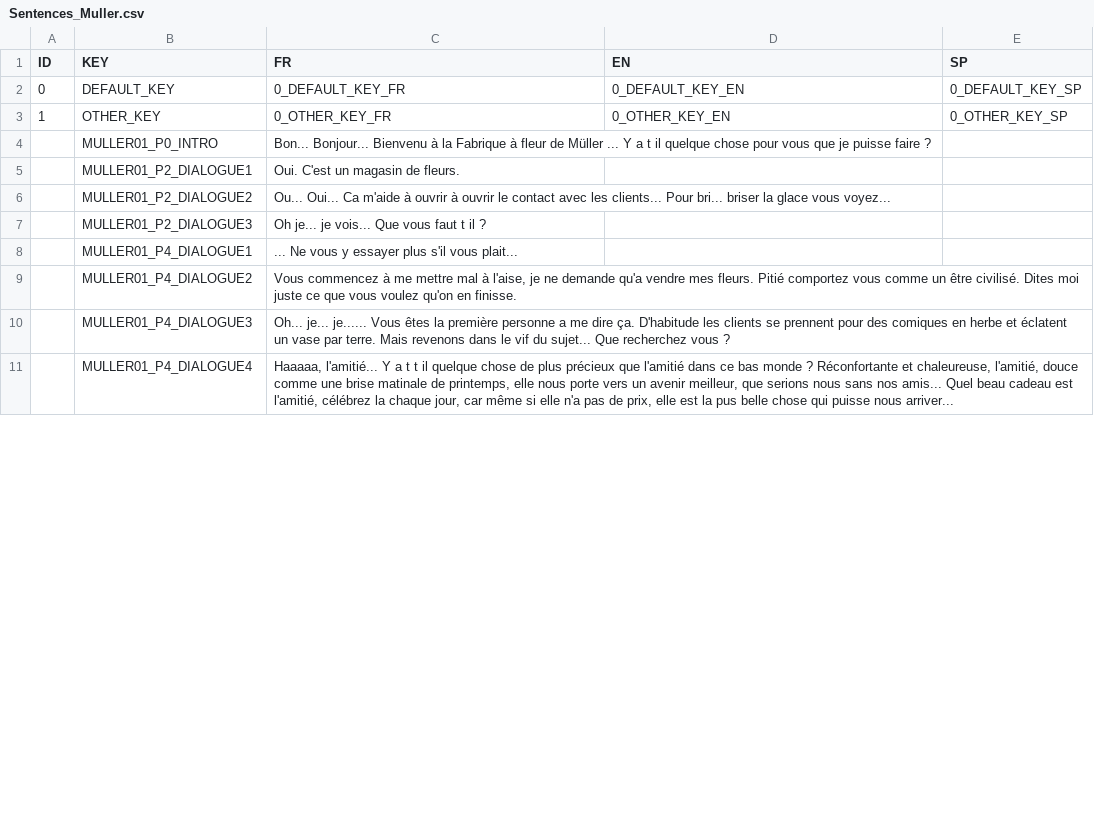
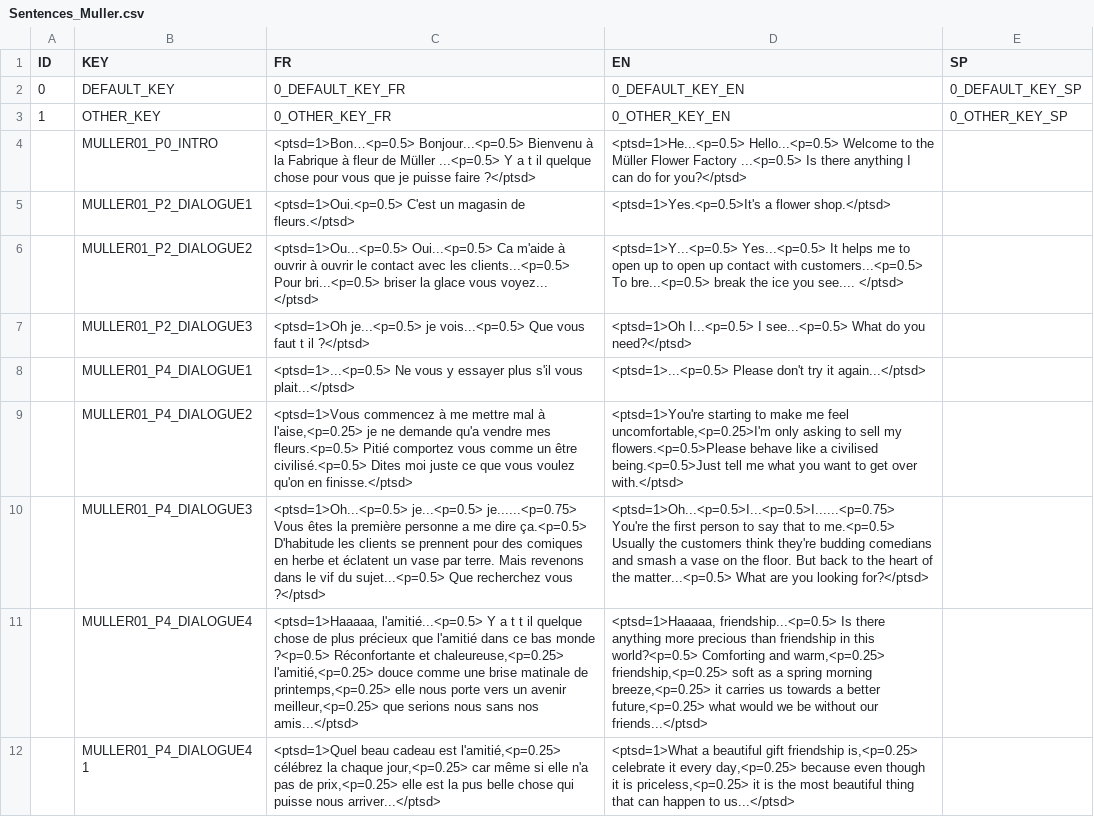
Before and after one commit to DanZo0x/ProjectNarra3D, a CSV file: Assets/Dialogues/Sentences_Muller.csv, drawn as a sheet; only a part is shown; the diff covers the shown part only; the diff names each change by its address in the sheet, - before the commit and + after, or states it on an @@ line.

Commit message:
Nohaarnak fini + Muller 1 fini

```diff
--- a/Assets/Dialogues/Sentences_Muller.csv
+++ b/Assets/Dialogues/Sentences_Muller.csv
-C4 (FR): Bon... Bonjour... Bienvenu à la Fabrique à fleur de Müller ... Y a t il quelque chose pour vous que je puisse faire ?
+C4 (FR): <ptsd=1>Bon…<p=0.5> Bonjour...<p=0.5> Bienvenu à la Fabrique à fleur de Müller ...<p=0.5> Y a t il quelque chose pour vous que je puisse faire ?</ptsd>
-D4 (EN): (empty)
+D4 (EN): <ptsd=1>He...<p=0.5> Hello...<p=0.5> Welcome to the Müller Flower Factory ...<p=0.5> Is there anything I can do for you?</ptsd>
-C5 (FR): Oui. C'est un magasin de fleurs.
+C5 (FR): <ptsd=1>Oui.<p=0.5> C'est un magasin de fleurs.</ptsd>
-D5 (EN): (empty)
+D5 (EN): <ptsd=1>Yes.<p=0.5>It's a flower shop.</ptsd>
-C6 (FR): Ou... Oui... Ca m'aide à ouvrir à ouvrir le contact avec les clients... Pour bri... briser la glace vous voyez...
+C6 (FR): <ptsd=1>Ou...<p=0.5> Oui...<p=0.5> Ca m'aide à ouvrir à ouvrir le contact avec les clients...<p=0.5> Pour bri...<p=0.5> briser la glace vous voyez... </ptsd>
-D6 (EN): (empty)
+D6 (EN): <ptsd=1>Y...<p=0.5> Yes...<p=0.5> It helps me to open up to open up contact with customers...<p=0.5> To bre...<p=0.5> break the ice you see.... </ptsd>
-C7 (FR): Oh je... je vois... Que vous faut t il ?
+C7 (FR): <ptsd=1>Oh je...<p=0.5> je vois...<p=0.5> Que vous faut t il ?</ptsd>
-D7 (EN): (empty)
+D7 (EN): <ptsd=1>Oh I...<p=0.5> I see...<p=0.5> What do you need?</ptsd>
-C8 (FR): ... Ne vous y essayer plus s'il vous plait...
+C8 (FR): <ptsd=1>...<p=0.5> Ne vous y essayer plus s'il vous plait...</ptsd>
-D8 (EN): (empty)
+D8 (EN): <ptsd=1>...<p=0.5> Please don't try it again...</ptsd>
-C9 (FR): Vous commencez à me mettre mal à l'aise, je ne demande qu'a vendre mes fleurs. Pitié comportez vous comme un être civilisé. Dites moi juste ce que vous voulez qu'on en finisse.
+C9 (FR): <ptsd=1>Vous commencez à me mettre mal à l'aise,<p=0.25> je ne demande qu'a vendre mes fleurs.<p=0.5> Pitié comportez vous comme un être civilisé.<p=0.5> Dites moi juste ce que vous voulez qu'on en finisse.</ptsd>
-D9 (EN): (empty)
+D9 (EN): <ptsd=1>You're starting to make me feel uncomfortable,<p=0.25>I'm only asking to sell my flowers.<p=0.5>Please behave like a civilised being.<p=0.5>Just tell me what you want to get over with.</ptsd>
-C10 (FR): Oh... je... je...... Vous êtes la première personne a me dire ça. D'habitude les clients se prennent pour des comiques en herbe et éclatent un vase par terre. Mais revenons dans le vif du sujet... Que recherchez vous ?
+C10 (FR): <ptsd=1>Oh...<p=0.5> je...<p=0.5> je......<p=0.75> Vous êtes la première personne a me dire ça.<p=0.5> D'habitude les clients se prennent pour des comiques en herbe et éclatent un vase par terre. Mais revenons dans le vif du sujet...<p=0.5> Que recherchez vous ?</ptsd>
-D10 (EN): (empty)
+D10 (EN): <ptsd=1>Oh...<p=0.5>I...<p=0.5>I......<p=0.75> You're the first person to say that to me.<p=0.5> Usually the customers think they're budding comedians and smash a vase on the floor. But back to the heart of the matter...<p=0.5> What are you looking for?</ptsd>
-C11 (FR): Haaaaa, l'amitié... Y a t t il quelque chose de plus précieux que l'amitié dans ce bas monde ? Réconfortante et chaleureuse, l'amitié, douce comme une brise matinale de printemps, elle nous porte vers un avenir meilleur, que serions nous sans nos amis... Quel beau cadeau est l'amitié, célébrez la chaque jour, car même si elle n'a pas de prix, elle est la pus belle chose qui puisse nous arriver...
+C11 (FR): <ptsd=1>Haaaaa, l'amitié...<p=0.5> Y a t t il quelque chose de plus précieux que l'amitié dans ce bas monde ?<p=0.5> Réconfortante et chaleureuse,<p=0.25> l'amitié,<p=0.25> douce comme une brise matinale de printemps,<p=0.25> elle nous porte vers un avenir meilleur,<p=0.25> que serions nous sans nos amis...</ptsd>
-D11 (EN): (empty)
+D11 (EN): <ptsd=1>Haaaaa, friendship...<p=0.5> Is there anything more precious than friendship in this world?<p=0.5> Comforting and warm,<p=0.25> friendship,<p=0.25> soft as a spring morning breeze,<p=0.25> it carries us towards a better future,<p=0.25> what would we be without our friends...</ptsd>
+row 12:  | MULLER01_P4_DIALOGUE41 | <ptsd=1>Quel beau cadeau est l'amitié,<p=0.25> célébrez la chaque jour,<p=0.25> car même si elle n'a pas de prix,<p=0.25> elle est la pus belle chose qui puisse nous arriver...</ptsd> | <ptsd=1>What a beautiful gift friendship is,<p=0.25> celebrate it every day,<p=0.25> because even though it is priceless,<p=0.25> it is the most beautiful thing that can happen to us...</ptsd>
```
Also changed, not shown: 2 added rows and 24 edited cells elsewhere in this file, Assets/Dialogues/Sentences_Noharnaak.csv, 2 other files.
